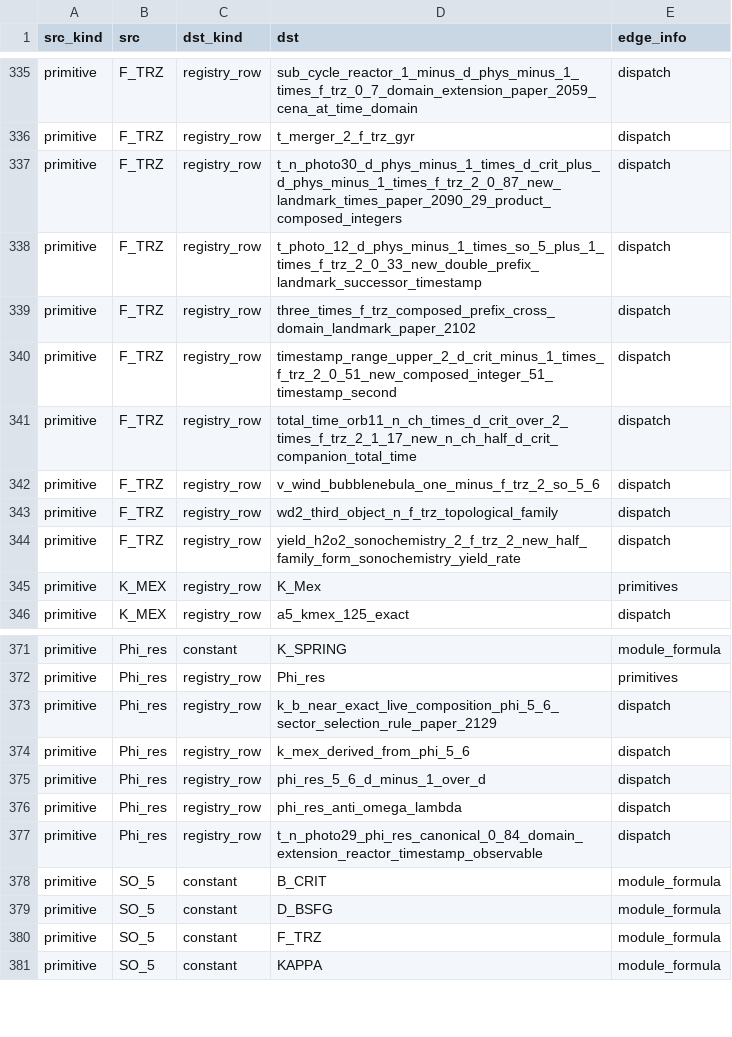
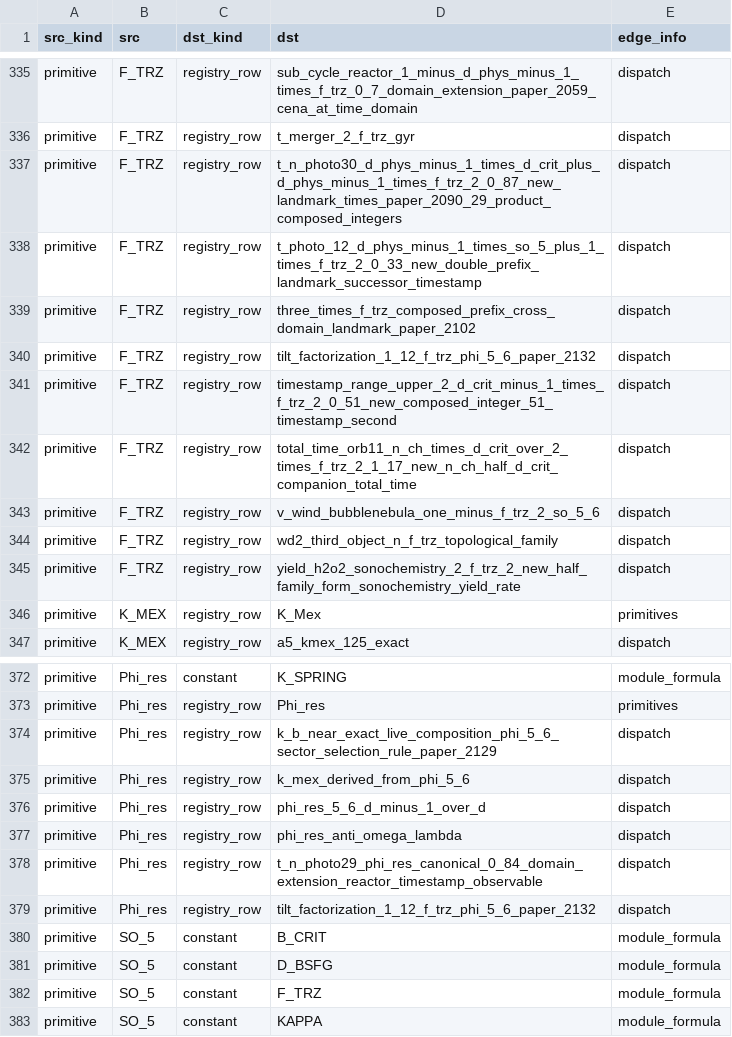
Before and after one commit to Daniel8Murphy0007/Star-Magic, a CSV file: UNIFIED_REGISTRY_GRAPH.csv, drawn as a sheet; only a part is shown, gaps mark what is left out; the diff names each change by its address in the sheet, - before the commit and + after, or states it on an @@ line.

```diff
--- a/UNIFIED_REGISTRY_GRAPH.csv
+++ b/UNIFIED_REGISTRY_GRAPH.csv
+row 340: primitive | F_TRZ | registry_row | tilt_factorization_1_12_f_trz_phi_5_6_paper_2132 | dispatch
+row 379: primitive | Phi_res | registry_row | tilt_factorization_1_12_f_trz_phi_5_6_paper_2132 | dispatch
```
Also changed, not shown: UNIFIED_REGISTRY_DUPLICATES.csv, UNIFIED_REGISTRY_MERGED.csv, 24 other files.
